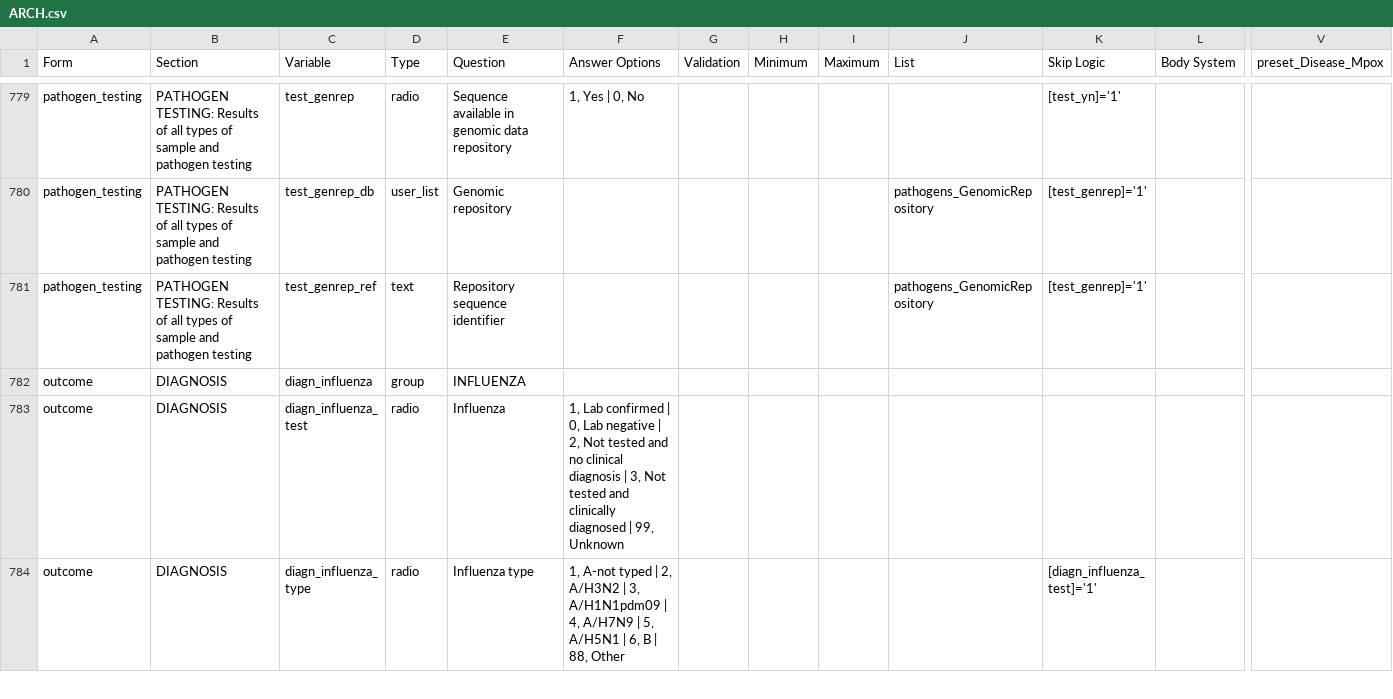
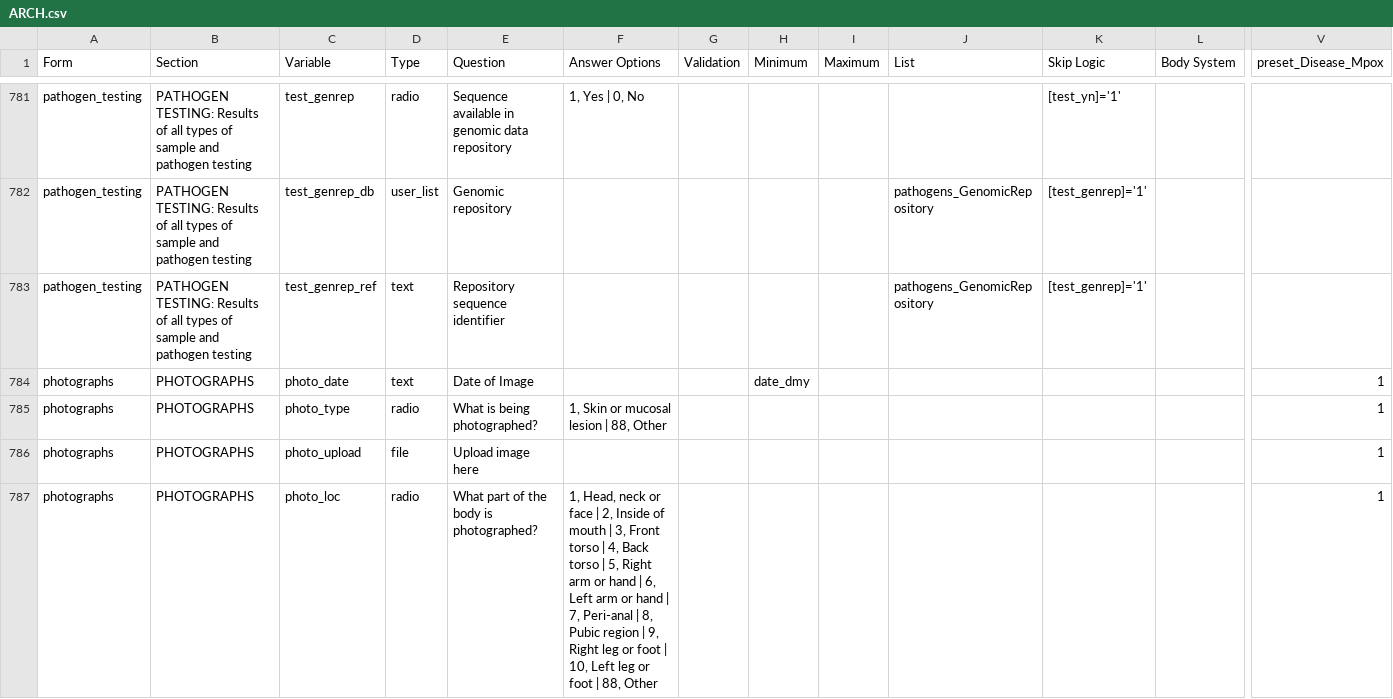
Before and after one commit to ISARICResearch/DataPlatform, a CSV file: ARCH/ARCH1.0.2-rc/ARCH.csv, drawn as a sheet; only a part is shown, gaps mark what is left out; the shorter side is filled out with more unchanged rows; rows hold the shown columns only; the diff covers the shown part only; the diff names each change by its address in the sheet, - before the commit and + after, or states it on an @@ line.

Commit message:
Update ARCH.csv

```diff
--- a/ARCH/ARCH1.0.2-rc/ARCH.csv
+++ b/ARCH/ARCH1.0.2-rc/ARCH.csv
+row 784: photographs | PHOTOGRAPHS | photo_date | text | Date of Image |  |  | date_dmy |  |  |  |  | 1
+row 785: photographs | PHOTOGRAPHS | photo_type | radio | What is being photographed? | 1, Skin or mucosal lesion | 88, Other |  |  |  |  |  |  | 1
+row 786: photographs | PHOTOGRAPHS | photo_upload | file | Upload image here |  |  |  |  |  |  |  | 1
+row 787: photographs | PHOTOGRAPHS | photo_loc | radio | What part of the body is photographed? | 1, Head, neck or face | 2, Inside of mouth | 3, Front torso | 4, Back torso | 5, Right arm or hand | 6, Left arm or hand | 7, Peri-anal | 8, Pubic region | 9, Right leg or foot | 10, Left leg or foot | 88, Other |  |  |  |  |  |  | 1
```
Also changed, not shown: 6 added rows and 6 edited cells elsewhere in this file.
